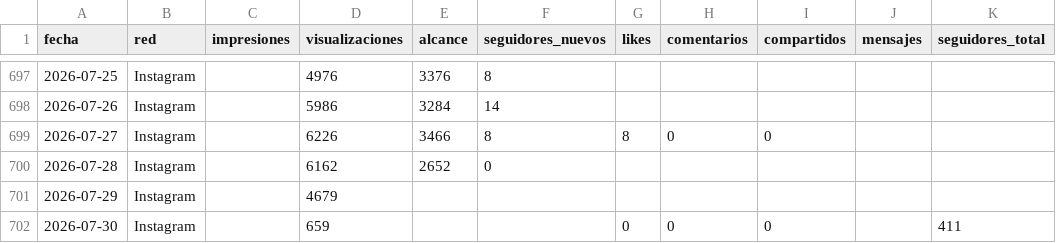
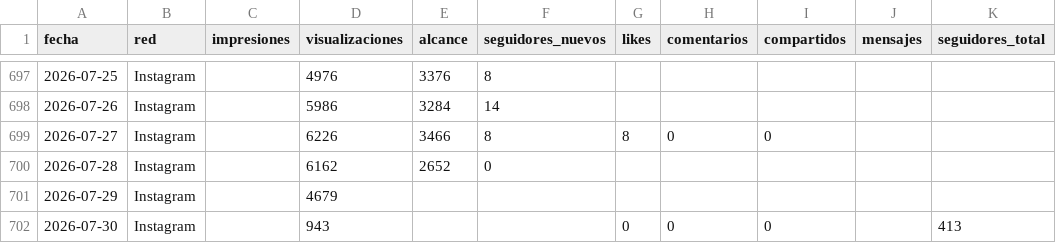
Before and after one commit to WeRise-ESP/dashboard-reversal, a CSV file: data/historico_social/social_instagram_diario.csv, drawn as a sheet; only a part is shown, gaps mark what is left out.

```diff
--- a/data/historico_social/social_instagram_diario.csv
+++ b/data/historico_social/social_instagram_diario.csv
@@ -701,2 +701,2 @@ fecha,red,impresiones,visualizaciones,alcance,seguidores_nuevos,likes,comentario
 2026-07-29,Instagram,,4679,,,,,,,
-2026-07-30,Instagram,,659,,,0,0,0,,411
+2026-07-30,Instagram,,943,,,0,0,0,,413
```
Also changed, not shown: 2 other files.
